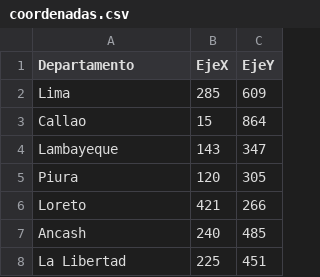
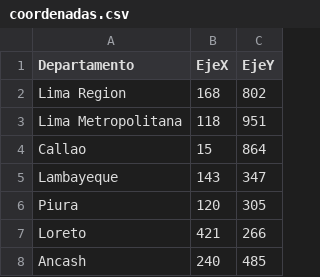
Before and after one commit to lilberick/TelegramBots, a CSV file: Coordenadas/coordenadas.csv, drawn as a sheet; only a part is shown; the shorter side is filled out with more unchanged rows.

```diff
--- a/Coordenadas/coordenadas.csv
+++ b/Coordenadas/coordenadas.csv
@@ -1,3 +1,4 @@
 Departamento,EjeX,EjeY
-Lima,285,609
+Lima Region,168,802
+Lima Metropolitana,118,951
 Callao,15,864
```
Also changed, not shown: TelegramBot/csv/coordenadas.csv, TelegramBot/csv/datos.csv, 4 other files.
